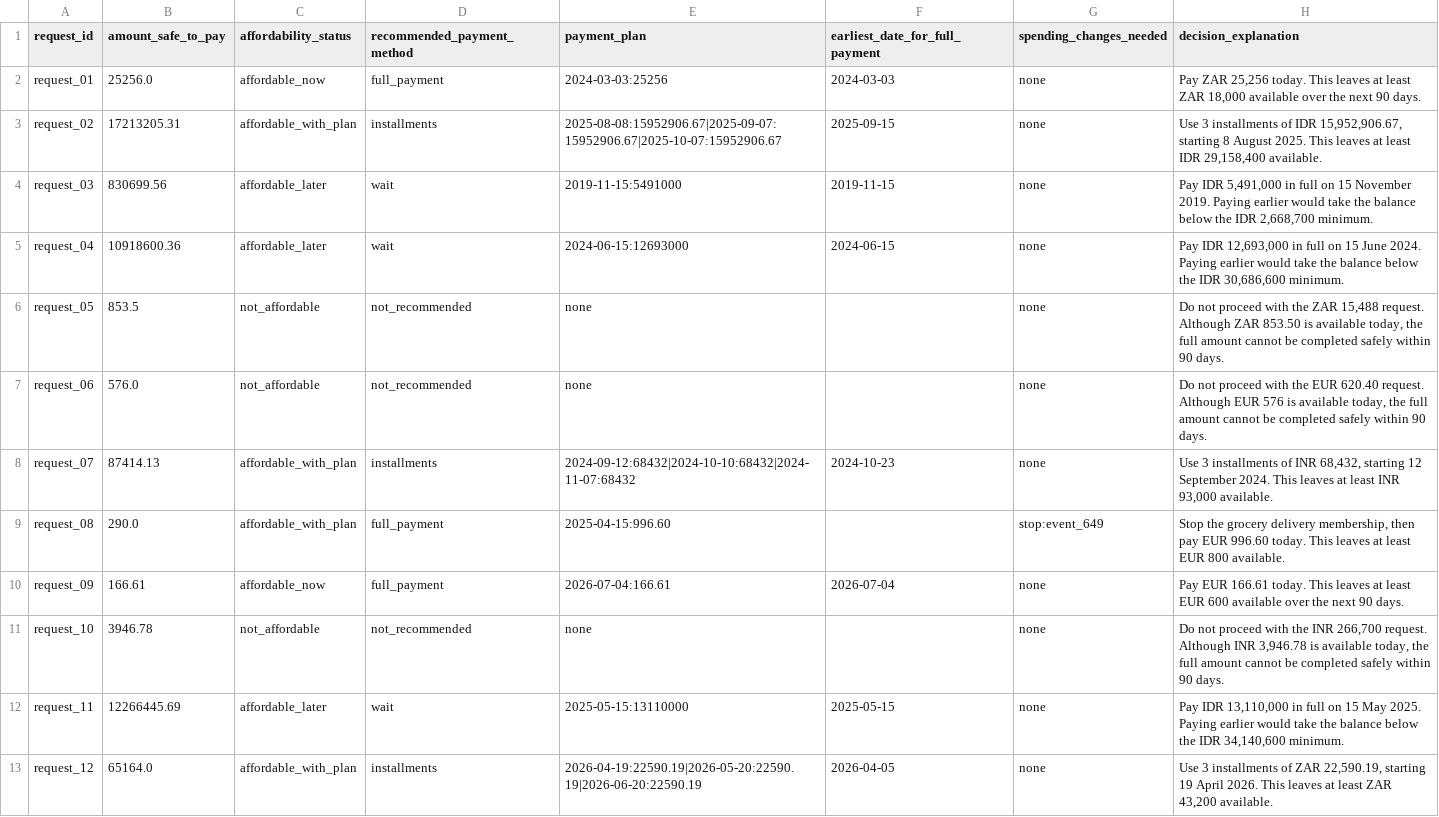
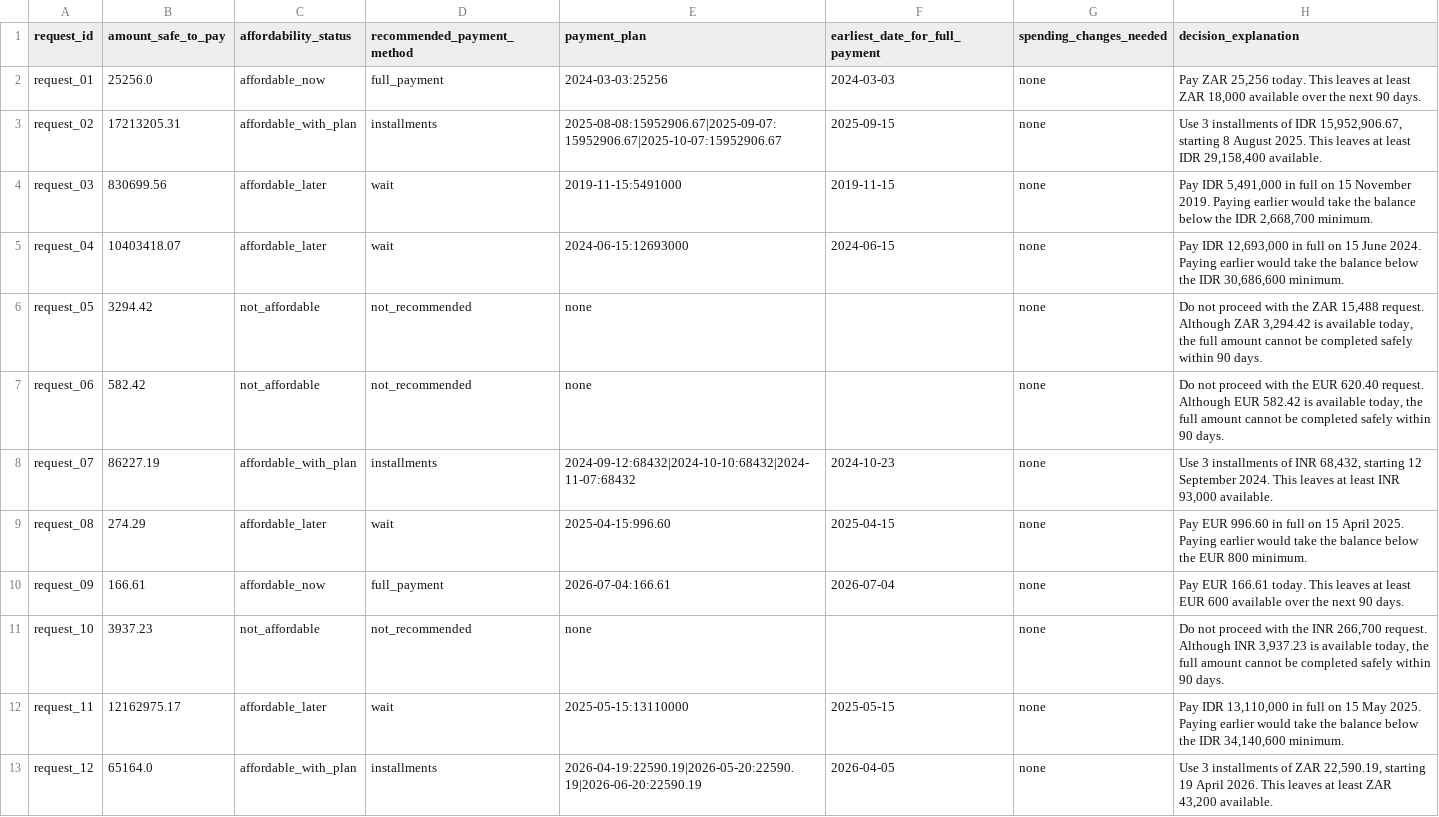
Before and after one commit to JaswanthG-10/HackerankOrchestra-buy-or-wait, a CSV file: sample_output.csv, drawn as a sheet; only a part is shown; the diff covers the shown part only.

```diff
--- a/sample_output.csv
+++ b/sample_output.csv
@@ -4,10 +4,10 @@ request_02,17213205.31,affordable_with_plan,installments,2025-08-08:15952906.67|
 request_03,830699.56,affordable_later,wait,2019-11-15:5491000,2019-11-15,none,"Pay IDR 5,491,000 in full on 15 November 2019. Paying earlier would take the balance below the IDR 2,668,700 minimum."
-request_04,10918600.36,affordable_later,wait,2024-06-15:12693000,2024-06-15,none,"Pay IDR 12,693,000 in full on 15 June 2024. Paying earlier would take the balance below the IDR 30,686,600 minimum."
-request_05,853.5,not_affordable,not_recommended,none,,none,"Do not proceed with the ZAR 15,488 request. Although ZAR 853.50 is available today, the full amount cannot be completed safely within 90 days."
-request_06,576.0,not_affordable,not_recommended,none,,none,"Do not proceed with the EUR 620.40 request. Although EUR 576 is available today, the full amount cannot be completed safely within 90 days."
-request_07,87414.13,affordable_with_plan,installments,2024-09-12:68432|2024-10-10:68432|2024-11-07:68432,2024-10-23,none,"Use 3 installments of INR 68,432, starting 12 September 2024. This leaves at least INR 93,000 available."
-request_08,290.0,affordable_with_plan,full_payment,2025-04-15:996.60,,stop:event_649,"Stop the grocery delivery membership, then pay EUR 996.60 today. This leaves at least EUR 800 available."
+request_04,10403418.07,affordable_later,wait,2024-06-15:12693000,2024-06-15,none,"Pay IDR 12,693,000 in full on 15 June 2024. Paying earlier would take the balance below the IDR 30,686,600 minimum."
+request_05,3294.42,not_affordable,not_recommended,none,,none,"Do not proceed with the ZAR 15,488 request. Although ZAR 3,294.42 is available today, the full amount cannot be completed safely within 90 days."
+request_06,582.42,not_affordable,not_recommended,none,,none,"Do not proceed with the EUR 620.40 request. Although EUR 582.42 is available today, the full amount cannot be completed safely within 90 days."
+request_07,86227.19,affordable_with_plan,installments,2024-09-12:68432|2024-10-10:68432|2024-11-07:68432,2024-10-23,none,"Use 3 installments of INR 68,432, starting 12 September 2024. This leaves at least INR 93,000 available."
+request_08,274.29,affordable_later,wait,2025-04-15:996.60,2025-04-15,none,Pay EUR 996.60 in full on 15 April 2025. Paying earlier would take the balance below the EUR 800 minimum.
 request_09,166.61,affordable_now,full_payment,2026-07-04:166.61,2026-07-04,none,Pay EUR 166.61 today. This leaves at least EUR 600 available over the next 90 days.
-request_10,3946.78,not_affordable,not_recommended,none,,none,"Do not proceed with the INR 266,700 request. Although INR 3,946.78 is available today, the full amount cannot be completed safely within 90 days."
-request_11,12266445.69,affordable_later,wait,2025-05-15:13110000,2025-05-15,none,"Pay IDR 13,110,000 in full on 15 May 2025. Paying earlier would take the balance below the IDR 34,140,600 minimum."
+request_10,3937.23,not_affordable,not_recommended,none,,none,"Do not proceed with the INR 266,700 request. Although INR 3,937.23 is available today, the full amount cannot be completed safely within 90 days."
+request_11,12162975.17,affordable_later,wait,2025-05-15:13110000,2025-05-15,none,"Pay IDR 13,110,000 in full on 15 May 2025. Paying earlier would take the balance below the IDR 34,140,600 minimum."
 request_12,65164.0,affordable_with_plan,installments,2026-04-19:22590.19|2026-05-20:22590.19|2026-06-20:22590.19,2026-04-05,none,"Use 3 installments of ZAR 22,590.19, starting 19 April 2026. This leaves at least ZAR 43,200 available."
```
Also changed, not shown: 29 edited cells elsewhere in this file, 5 other files.
